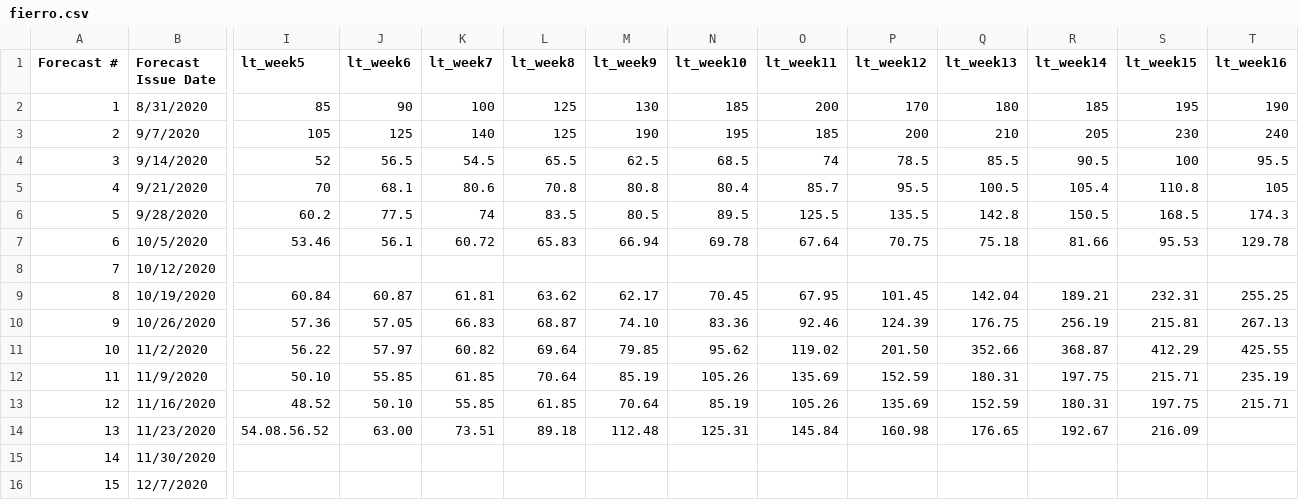
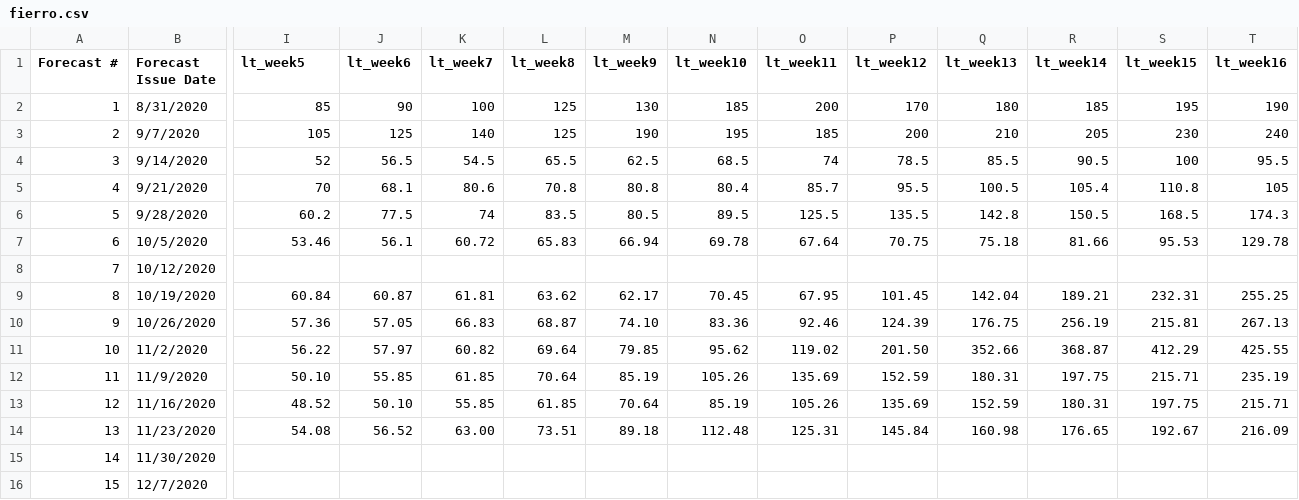
Before and after one commit to HAS-Tools-Fall2020/forecasting, a CSV file: forecast_entries/fierro.csv, drawn as a sheet; only a part is shown, gaps mark what is left out; the diff names each change by its address in the sheet, - before the commit and + after, or states it on an @@ line.

Commit message:
Comma error

```diff
--- a/forecast_entries/fierro.csv
+++ b/forecast_entries/fierro.csv
-I14 (lt_week5): 54.08.56.52
+I14 (lt_week5): 54.08
-J14 (lt_week6): 63.00
+J14 (lt_week6): 56.52
-K14 (lt_week7): 73.51
+K14 (lt_week7): 63.00
-L14 (lt_week8): 89.18
+L14 (lt_week8): 73.51
-M14 (lt_week9): 112.48
+M14 (lt_week9): 89.18
-N14 (lt_week10): 125.31
+N14 (lt_week10): 112.48
-O14 (lt_week11): 145.84
+O14 (lt_week11): 125.31
-P14 (lt_week12): 160.98
+P14 (lt_week12): 145.84
-Q14 (lt_week13): 176.65
+Q14 (lt_week13): 160.98
-R14 (lt_week14): 192.67
+R14 (lt_week14): 176.65
-S14 (lt_week15): 216.09
+S14 (lt_week15): 192.67
-T14 (lt_week16): (empty)
+T14 (lt_week16): 216.09
```
